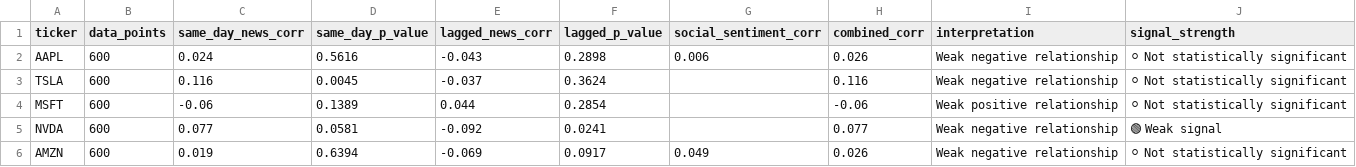
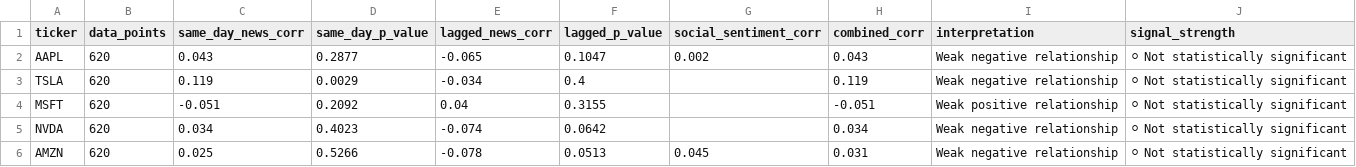
Before and after one commit to purvadeshmukh16/market-intelligence-engine, a CSV file: data/processed/correlation_results.csv, drawn as a sheet.

```diff
--- a/data/processed/correlation_results.csv
+++ b/data/processed/correlation_results.csv
@@ -1,6 +1,6 @@
 ticker,data_points,same_day_news_corr,same_day_p_value,lagged_news_corr,lagged_p_value,social_sentiment_corr,combined_corr,interpretation,signal_strength
-AAPL,600,0.024,0.5616,-0.043,0.2898,0.006,0.026,Weak negative relationship,⚪ Not statistically significant
-TSLA,600,0.116,0.0045,-0.037,0.3624,,0.116,Weak negative relationship,⚪ Not statistically significant
-MSFT,600,-0.06,0.1389,0.044,0.2854,,-0.06,Weak positive relationship,⚪ Not statistically significant
-NVDA,600,0.077,0.0581,-0.092,0.0241,,0.077,Weak negative relationship,🟢 Weak signal
-AMZN,600,0.019,0.6394,-0.069,0.0917,0.049,0.026,Weak negative relationship,⚪ Not statistically significant
+AAPL,620,0.043,0.2877,-0.065,0.1047,0.002,0.043,Weak negative relationship,⚪ Not statistically significant
+TSLA,620,0.119,0.0029,-0.034,0.4,,0.119,Weak negative relationship,⚪ Not statistically significant
+MSFT,620,-0.051,0.2092,0.04,0.3155,,-0.051,Weak positive relationship,⚪ Not statistically significant
+NVDA,620,0.034,0.4023,-0.074,0.0642,,0.034,Weak negative relationship,⚪ Not statistically significant
+AMZN,620,0.025,0.5266,-0.078,0.0513,0.045,0.031,Weak negative relationship,⚪ Not statistically significant
```
Also changed, not shown: 13 other files.
